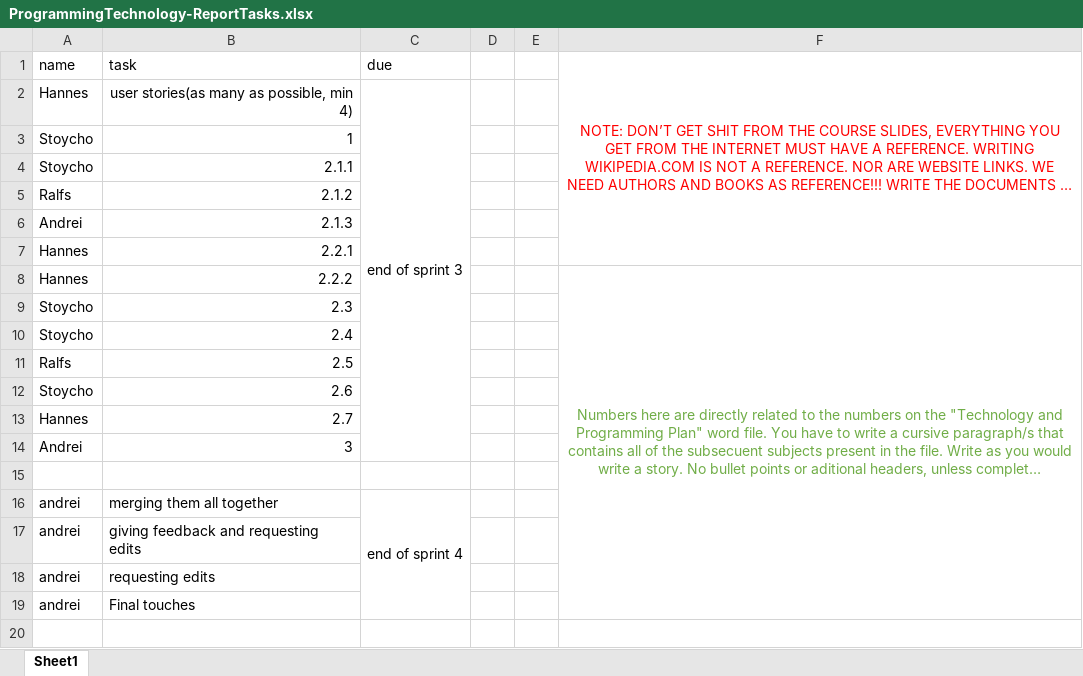
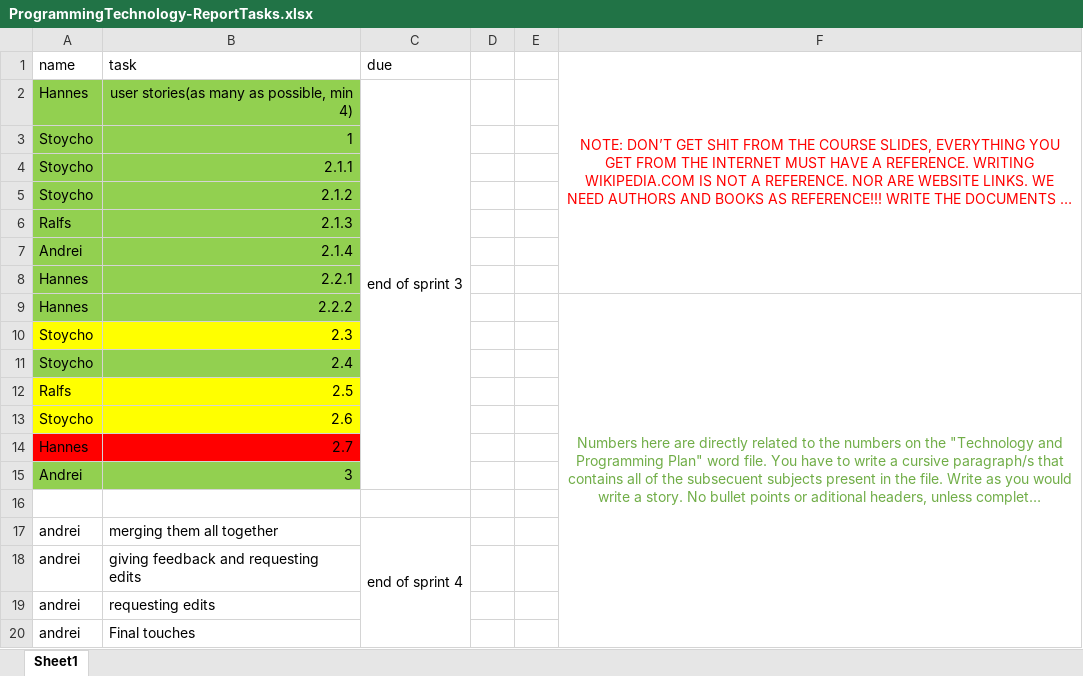
Before and after one commit to bubriks/Turakas, an Excel workbook: project/Report/tech-progr/ProgrammingTechnology-ReportTasks.xlsx, sheet Sheet1, drawn as a sheet; long unchanged cells end in …; values as stored, in another font and other column widths than the file's, no borders; addresses are those after the commit; the diff names each change by its address in the sheet, - before the commit and + after, or states it on an @@ line.

Commit message:
techonolgy report

```diff
--- a/project/Report/tech-progr/ProgrammingTechnology-ReportTasks.xlsx (sheet Sheet1)
+++ b/project/Report/tech-progr/ProgrammingTechnology-ReportTasks.xlsx (sheet Sheet1)
-A2:B6 fill: none
+A2:B6 fill: #92D050
-A5 (name): Ralfs
+A5 (name): Stoycho
-A6 (name): Andrei
+A6 (name): Ralfs
+row 7: Andrei | 2.1.4
-A8:B9 fill: none
+A8:B9 fill: #92D050
-A10:B10 fill: none
+A10:B10 fill: #FFFF00
-A11:B11 fill: none
+A11:B11 fill: #92D050
-A12:B13 fill: none
+A12:B13 fill: #FFFF00
-A14:B14 fill: none
+A14:B14 fill: #FF0000
-A15:B15 fill: none
+A15:B15 fill: #92D050
```
Also changed, not shown: project/Report/sysdev/SysDev-ReportTasks.xlsx, 5 other files.
